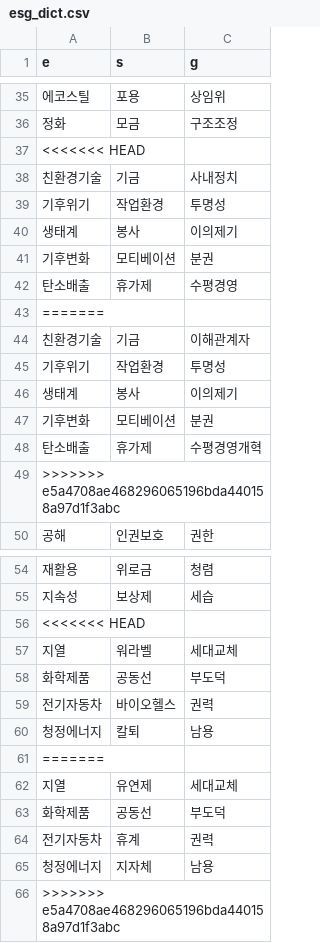
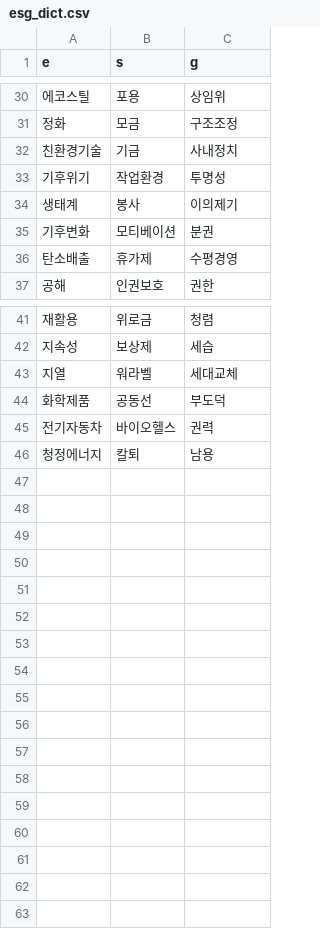
Before and after one commit to March-of-the-Ants/ESG-Rating-System, a CSV file: 4. modelling/esg_lexicon/esg_dict.csv, drawn as a sheet; only a part is shown, gaps mark what is left out; the diff covers the shown part only.

```diff
--- a/4. modelling/esg_lexicon/esg_dict.csv
+++ b/4. modelling/esg_lexicon/esg_dict.csv
@@ -36,3 +31,2 @@ e,s,g
 정화,모금,구조조정
-<<<<<<< HEAD
 친환경기술,기금,사내정치
@@ -42,9 +36,2 @@ e,s,g
 탄소배출,휴가제,수평경영
-=======
-친환경기술,기금,이해관계자
-기후위기,작업환경,투명성
-생태계,봉사,이의제기
-기후변화,모티베이션,분권
-탄소배출,휴가제,수평경영개혁
->>>>>>> e5a4708ae468296065196bda440158a97d1f3abc
 공해,인권보호,권한
@@ -55,3 +42,2 @@ e,s,g
 지속성,보상제,세습
-<<<<<<< HEAD
 지열,워라벨,세대교체
@@ -60,7 +46 @@ e,s,g
 청정에너지,칼퇴,남용
-=======
-지열,유연제,세대교체
-화학제품,공동선,부도덕
-전기자동차,휴계,권력
-청정에너지,지자체,남용
->>>>>>> e5a4708ae468296065196bda440158a97d1f3abc
```
Also changed, not shown: 5 removed rows elsewhere in this file, 3 other files.
